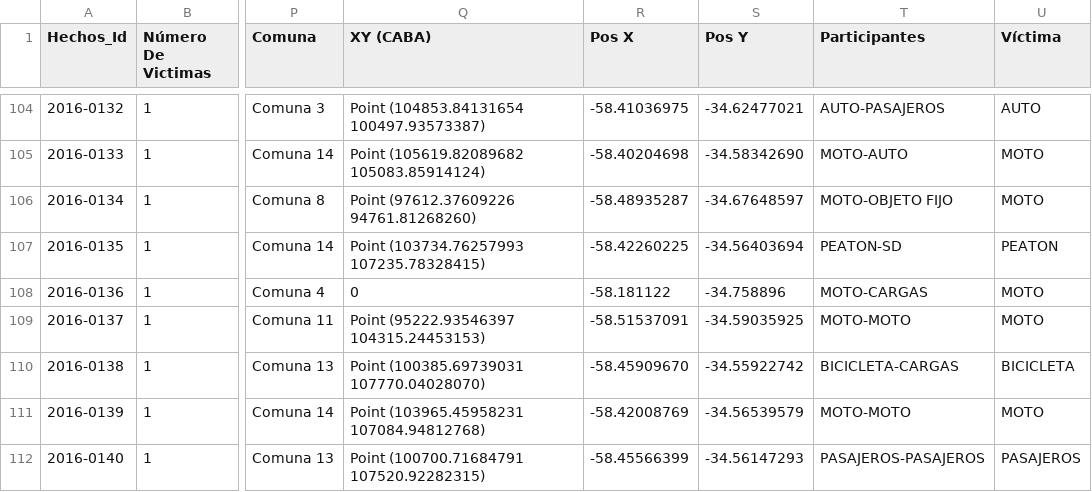
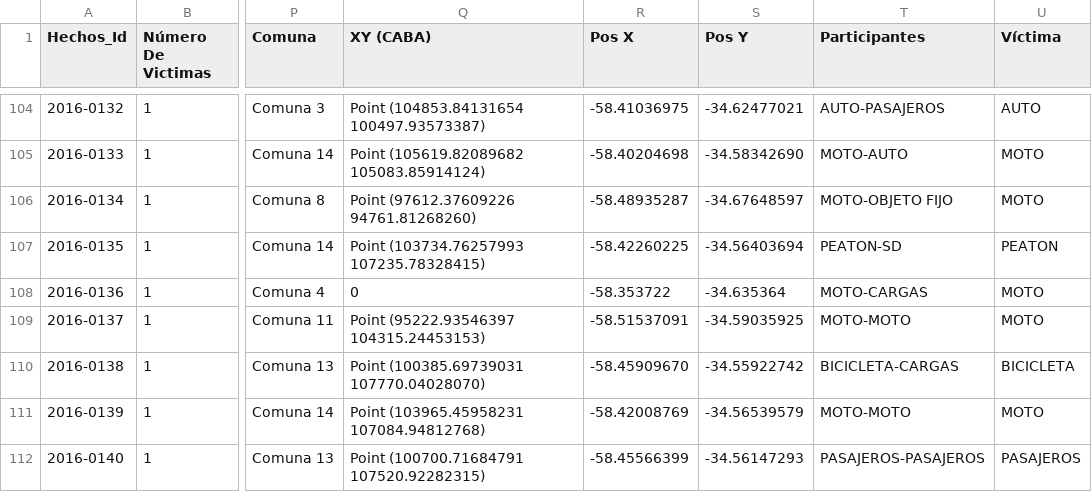
Before and after one commit to leocortes85/Road-accidents-in-the-City-of-Buenos-Aires--CABA, a CSV file: data/csv/facts_clean.csv, drawn as a sheet; only a part is shown, gaps mark what is left out; the diff names each change by its address in the sheet, - before the commit and + after, or states it on an @@ line.

```diff
--- a/data/csv/facts_clean.csv
+++ b/data/csv/facts_clean.csv
-R108 (Pos X): -58.181122
+R108 (Pos X): -58.353722
-S108 (Pos Y): -34.758896
+S108 (Pos Y): -34.635364
```
Also changed, not shown: data/csv/accidents_clean.csv, data/csv/hechos_main.csv, 4 other files.
